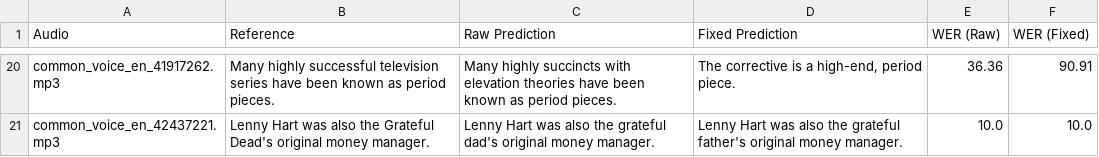
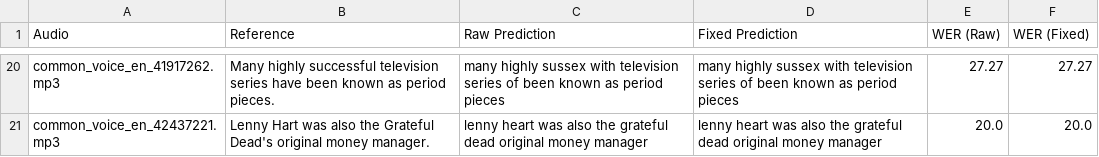
Before and after one commit to mmarufqk/MILENS, a CSV file: output/commonvoice_results_fixed.csv, drawn as a sheet; only a part is shown, gaps mark what is left out; the diff covers the shown part only; the diff names each change by its address in the sheet, - before the commit and + after, or states it on an @@ line.

```diff
--- a/output/commonvoice_results_fixed.csv
+++ b/output/commonvoice_results_fixed.csv
-C20 (Raw Prediction): Many highly succincts with elevation theories have been known as period pieces.
+C20 (Raw Prediction): many highly sussex with television series of been known as period pieces
-D20 (Fixed Prediction): The corrective is a high-end, period piece.
+D20 (Fixed Prediction): many highly sussex with television series of been known as period pieces
-E20 (WER (Raw)): 36.36
+E20 (WER (Raw)): 27.27
-F20 (WER (Fixed)): 90.91
+F20 (WER (Fixed)): 27.27
-C21 (Raw Prediction): Lenny Hart was also the grateful dad's original money manager.
+C21 (Raw Prediction): lenny heart was also the grateful dead original money manager
-D21 (Fixed Prediction): Lenny Hart was also the grateful father's original money manager.
+D21 (Fixed Prediction): lenny heart was also the grateful dead original money manager
-E21 (WER (Raw)): 10.0
+E21 (WER (Raw)): 20.0
-F21 (WER (Fixed)): 10.0
+F21 (WER (Fixed)): 20.0
```
Also changed, not shown: 62 edited cells elsewhere in this file, 3 other files.
